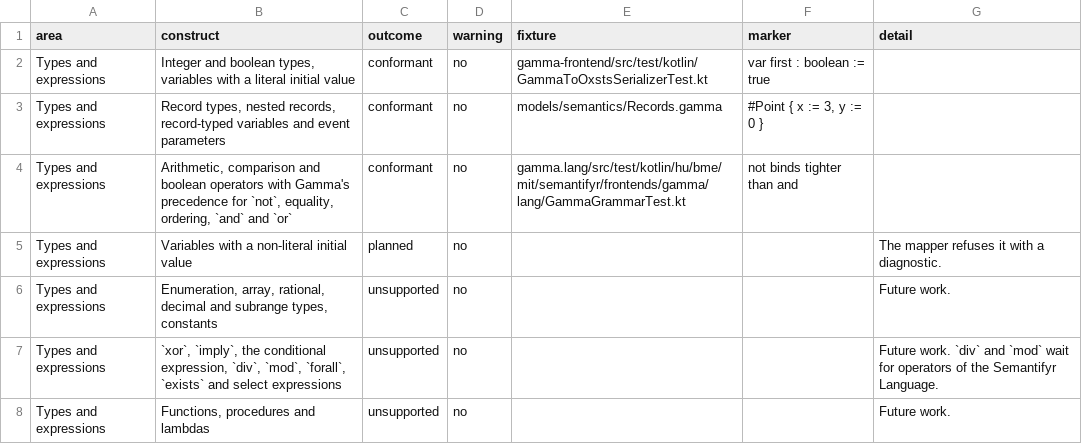
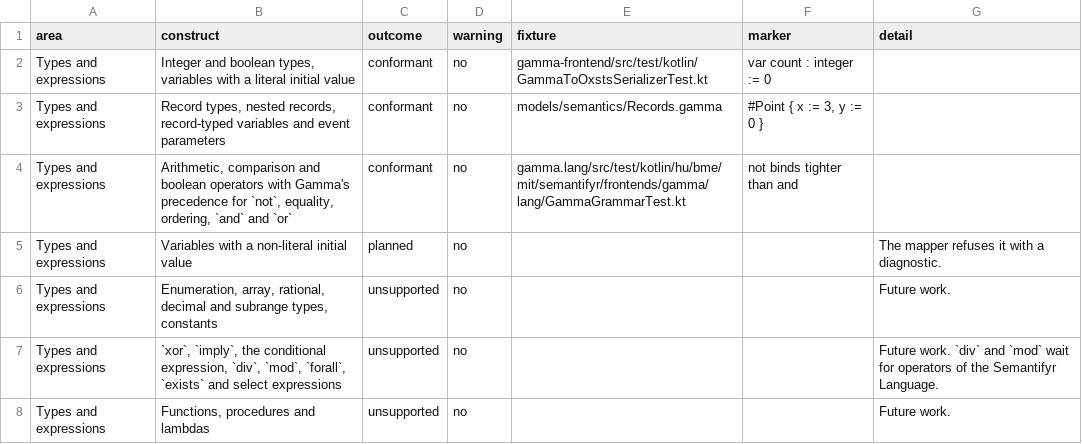
Before and after one commit to ftsrg/semantifyr, a TSV file: subprojects/frontends/gamma/models/constructs.tsv, drawn as a sheet; only a part is shown.

Commit message:
chore: Gamma serializer and compilation tests drop what the grammar and serializer tests prove

```diff
--- a/subprojects/frontends/gamma/models/constructs.tsv
+++ b/subprojects/frontends/gamma/models/constructs.tsv
@@ -1,3 +1,3 @@
 area	construct	outcome	warning	fixture	marker	detail
-Types and expressions	Integer and boolean types, variables with a literal initial value	conformant	no	gamma-frontend/src/test/kotlin/GammaToOxstsSerializerTest.kt	var first : boolean := true	
+Types and expressions	Integer and boolean types, variables with a literal initial value	conformant	no	gamma-frontend/src/test/kotlin/GammaToOxstsSerializerTest.kt	var count : integer := 0	
 Types and expressions	Record types, nested records, record-typed variables and event parameters	conformant	no	models/semantics/Records.gamma	#Point { x := 3, y := 0 }	
```
Also changed, not shown: 3 other files.
